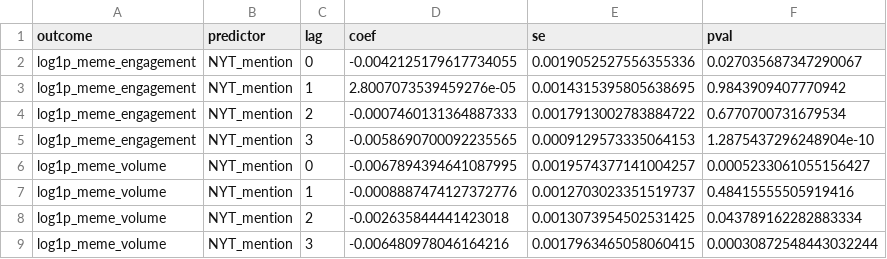
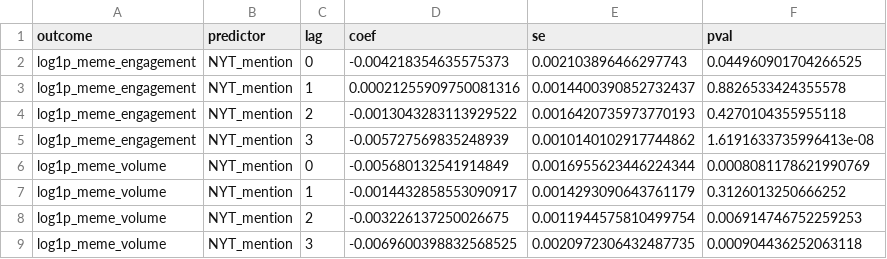
Before and after one commit to dil-beszabo/szakdolgozat, a CSV file: data/derived/twfe_key_coefficients_mention_only_3_lags.csv, drawn as a sheet.

```diff
--- a/data/derived/twfe_key_coefficients_mention_only_3_lags.csv
+++ b/data/derived/twfe_key_coefficients_mention_only_3_lags.csv
@@ -1,9 +1,9 @@
 outcome,predictor,lag,coef,se,pval
-log1p_meme_engagement,NYT_mention,0,-0.0042125179617734055,0.0019052527556355336,0.027035687347290067
-log1p_meme_engagement,NYT_mention,1,2.8007073539459276e-05,0.0014315395805638695,0.9843909407770942
-log1p_meme_engagement,NYT_mention,2,-0.0007460131364887333,0.0017913002783884722,0.6770700731679534
-log1p_meme_engagement,NYT_mention,3,-0.0058690700092235565,0.0009129573335064153,1.2875437296248904e-10
-log1p_meme_volume,NYT_mention,0,-0.0067894394641087995,0.0019574377141004257,0.0005233061055156427
-log1p_meme_volume,NYT_mention,1,-0.0008887474127372776,0.0012703023351519737,0.48415555505919416
-log1p_meme_volume,NYT_mention,2,-0.002635844441423018,0.0013073954502531425,0.043789162282883334
-log1p_meme_volume,NYT_mention,3,-0.006480978046164216,0.0017963465058060415,0.00030872548443032244
+log1p_meme_engagement,NYT_mention,0,-0.004218354635575373,0.002103896466297743,0.044960901704266525
+log1p_meme_engagement,NYT_mention,1,0.00021255909750081316,0.0014400390852732437,0.8826533424355578
+log1p_meme_engagement,NYT_mention,2,-0.0013043283113929522,0.0016420735973770193,0.4270104355955118
+log1p_meme_engagement,NYT_mention,3,-0.005727569835248939,0.0010140102917744862,1.6191633735996413e-08
+log1p_meme_volume,NYT_mention,0,-0.005680132541914849,0.0016955623446224344,0.0008081178621990769
+log1p_meme_volume,NYT_mention,1,-0.0014432858553090917,0.0014293090643761179,0.3126013250666252
+log1p_meme_volume,NYT_mention,2,-0.003226137250026675,0.0011944575810499754,0.006914746752259253
+log1p_meme_volume,NYT_mention,3,-0.0069600398832568525,0.0020972306432487735,0.000904436252063118
```
Also changed, not shown: data/derived/twfe_key_coefficients_mention_only_1_lags.csv, data/derived/twfe_key_coefficients_mention_only_2_lags.csv, 34 other files.
